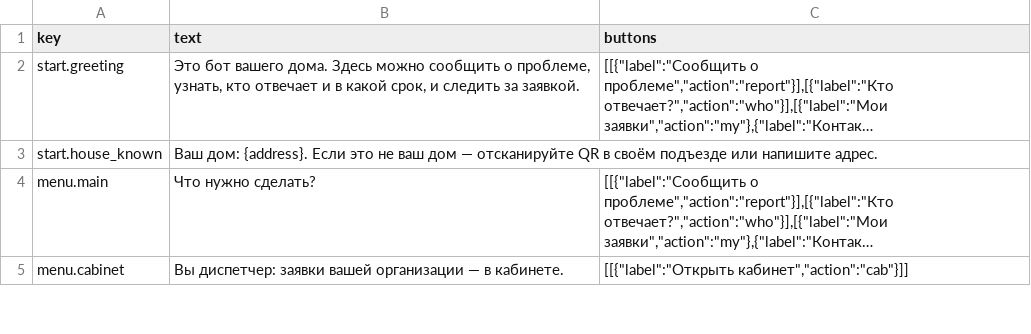
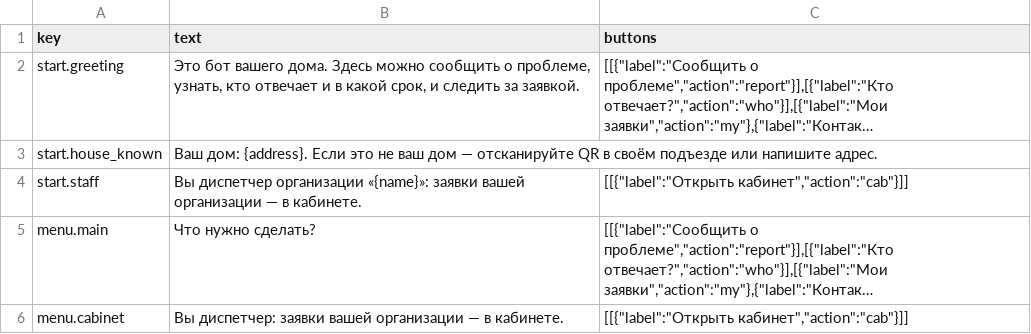
Before and after one commit to MrLincomins/dom-v-srok, a CSV file: docs/texts.csv, drawn as a sheet; only a part is shown; long unchanged cells end in …; the diff names each change by its address in the sheet, - before the commit and + after, or states it on an @@ line.

```diff
--- a/docs/texts.csv
+++ b/docs/texts.csv
+row 4: start.staff | Вы диспетчер организации «{name}»: заявки вашей организации — в кабинете. | [[{"label":"Открыть кабинет","action":"cab"}]]
```
Also changed, not shown: 3 other files.
